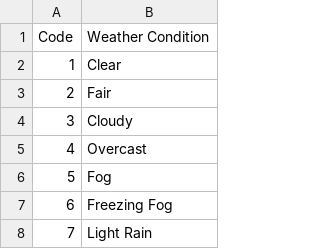
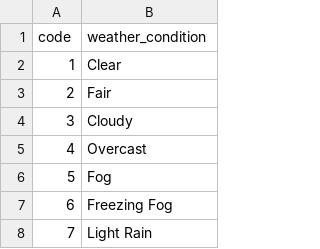
Before and after one commit to bbear2024/dbt_air_force, a CSV file: seeds/weather_condition.csv, drawn as a sheet; only a part is shown; removed rows and columns are numbered as before the commit, all else as after; the diff names each change by its address in the sheet, - before the commit and + after, or states it on an @@ line.

Commit message:
update seeds

```diff
--- a/seeds/weather_condition.csv
+++ b/seeds/weather_condition.csv
-row 1: Code | Weather Condition
+row 1: code | weather_condition
```
